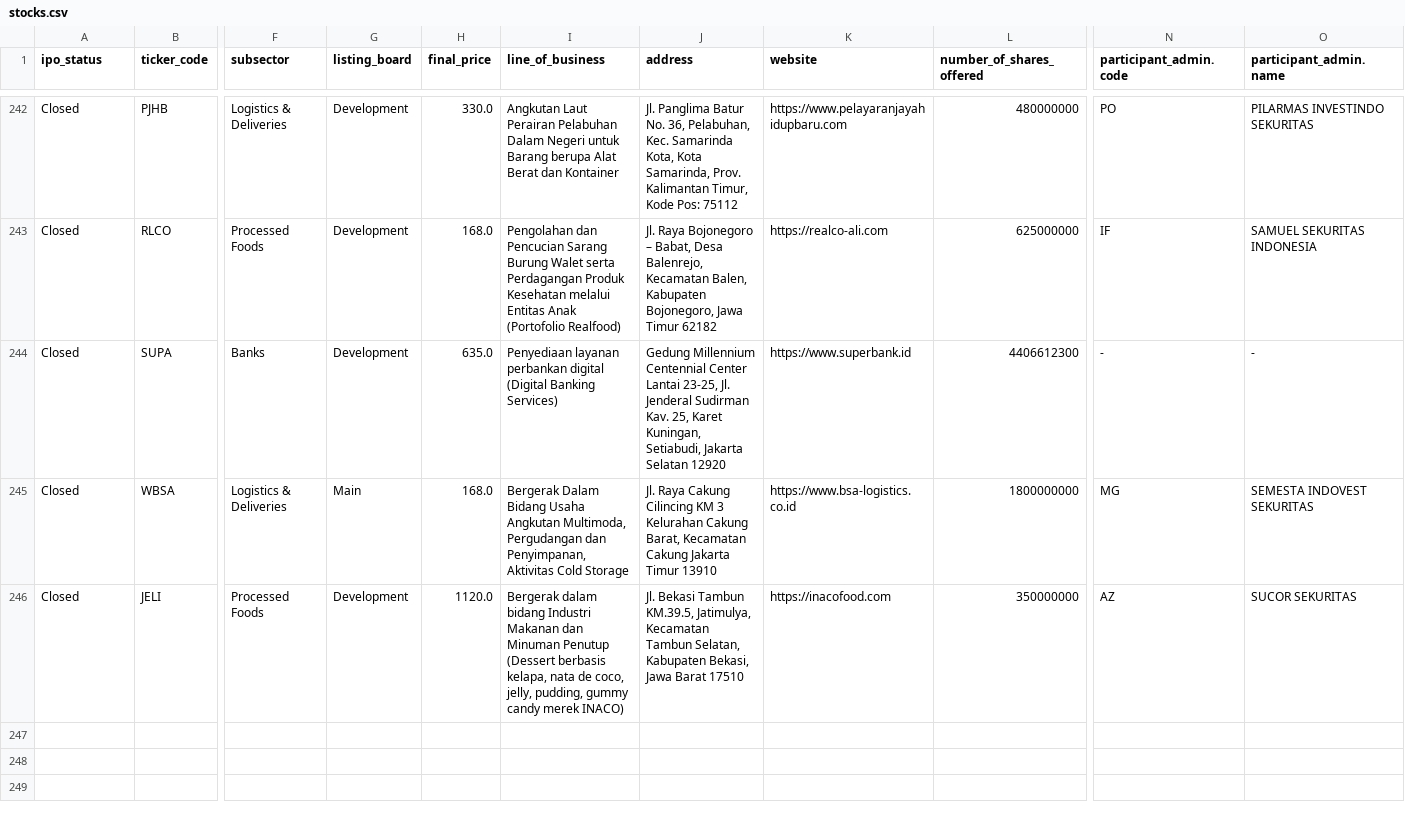
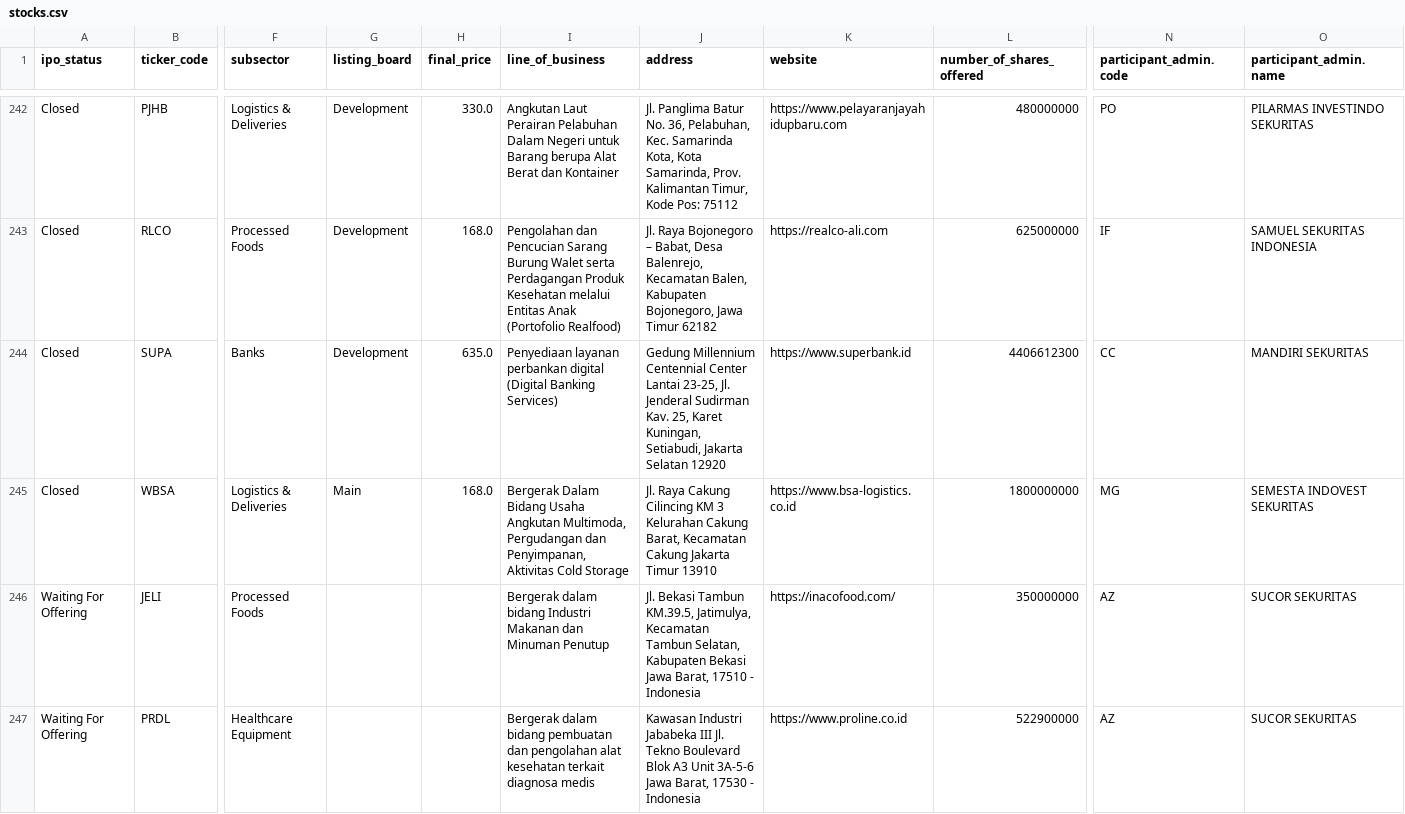
Before and after one commit to ricotandrio/web-indonesia-ipo-data, a CSV file: public/data/stocks.csv, drawn as a sheet; only a part is shown, gaps mark what is left out; rows hold the shown columns only; the diff covers the shown part only; the diff names each change by its address in the sheet, - before the commit and + after, or states it on an @@ line.

Commit message:
fix: data

```diff
--- a/public/data/stocks.csv
+++ b/public/data/stocks.csv
-N244 (participant_admin.code): -
+N244 (participant_admin.code): CC
-O244 (participant_admin.name): -
+O244 (participant_admin.name): MANDIRI SEKURITAS
-A246 (ipo_status): Closed
+A246 (ipo_status): Waiting For Offering
-G246 (listing_board): Development
+G246 (listing_board): (empty)
-H246 (final_price): 1120.0
+H246 (final_price): (empty)
-I246 (line_of_business): …Minuman Penutup (Dessert berbasis kelapa, nata de coco, jelly, pudding, gummy candy merek INACO)
+I246 (line_of_business): …Minuman Penutup
-J246 (address): …Selatan, Kabupaten Bekasi, Jawa Barat 17510
+J246 (address): …Selatan, Kabupaten Bekasi Jawa Barat, 17510 - Indonesia
-K246 (website): https://inacofood.com
+K246 (website): https://inacofood.com/
+row 247: Waiting For Offering | PRDL | Healthcare Equipment |  |  | Bergerak dalam bidang pembuatan dan pengolahan alat kesehatan terkait diagnosa medis | Kawasan Industri Jababeka III Jl. Tekno Boulevard Blok A3 Unit 3A-5-6 Jawa Barat, 17530 - Indonesia | https://www.proline.co.id | 522900000 | AZ | SUCOR SEKURITAS
```
Also changed, not shown: 4 added rows elsewhere in this file, 13 other files.
